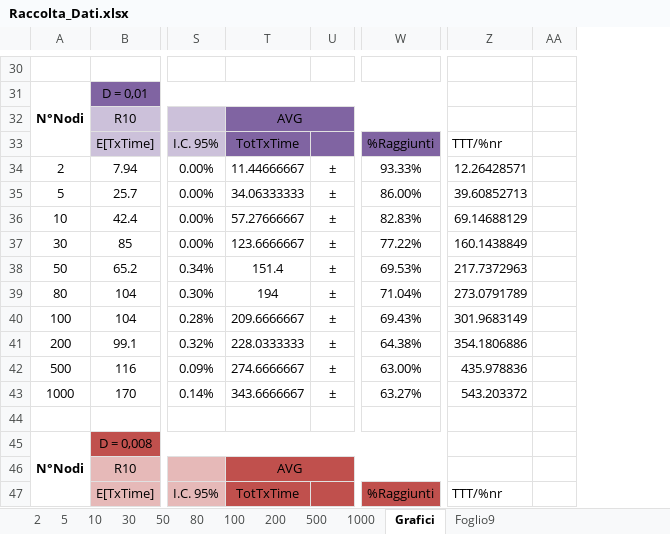
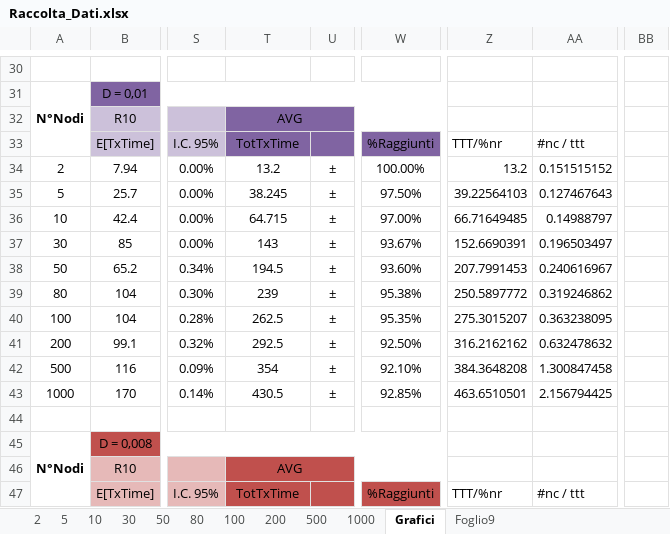
Before and after one commit to lorenzo-pagliari/Tesi, an Excel workbook: altri_doc/Raccolta_Dati.xlsx, sheet Grafici, drawn as a sheet; only a part is shown, gaps mark what is left out; values as stored, in another font and other column widths than the file's, no borders; charts and pictures not drawn; removed rows and columns are numbered as before the commit, all else as after; the diff covers the shown part only; the diff names each change by its address in the sheet, - before the commit and + after, or states it on an @@ line.

```diff
--- a/altri_doc/Raccolta_Dati.xlsx (sheet Grafici)
+++ b/altri_doc/Raccolta_Dati.xlsx (sheet Grafici)
-column AA, empty
+column AA, rows 33-47: #nc / ttt | 0.151515152 | 0.127467643 | 0.14988797 | 0.196503497 | 0.240616967 | 0.319246862 | 0.363238095 | 0.632478632 | 1.300847458 | 2.156794425 |  |  |  | #nc / ttt
+column BB, empty
-T34: 11.44666667
+T34: 13.2
-W34: 93.33%
+W34: 100.00%
-Z34: 12.26428571
+Z34: 13.2
-T35: 34.06333333
+T35: 38.245
-W35: 86.00%
+W35: 97.50%
-Z35: 39.60852713
+Z35: 39.22564103
-T36: 57.27666667
+T36: 64.715
-W36: 82.83%
+W36: 97.00%
-Z36: 69.14688129
+Z36: 66.71649485
-T37: 123.6666667
+T37: 143
-W37: 77.22%
+W37: 93.67%
-Z37: 160.1438849
+Z37: 152.6690391
-T38: 151.4
+T38: 194.5
-W38: 69.53%
+W38: 93.60%
-Z38: 217.7372963
+Z38: 207.7991453
-T39: 194
+T39: 239
-W39: 71.04%
+W39: 95.38%
-Z39: 273.0791789
+Z39: 250.5897772
-T40: 209.6666667
+T40: 262.5
-W40: 69.43%
+W40: 95.35%
-Z40: 301.9683149
+Z40: 275.3015207
-T41: 228.0333333
+T41: 292.5
-W41: 64.38%
+W41: 92.50%
-Z41: 354.1806886
+Z41: 316.2162162
-T42: 274.6666667
+T42: 354
-W42: 63.00%
+W42: 92.10%
-Z42: 435.978836
+Z42: 384.3648208
-T43: 343.6666667
+T43: 430.5
-W43: 63.27%
+W43: 92.85%
-Z43: 543.203372
+Z43: 463.6510501
```
Also changed, not shown: 60 edited cells elsewhere in this sheet, charts or pictures, 9 other files.
